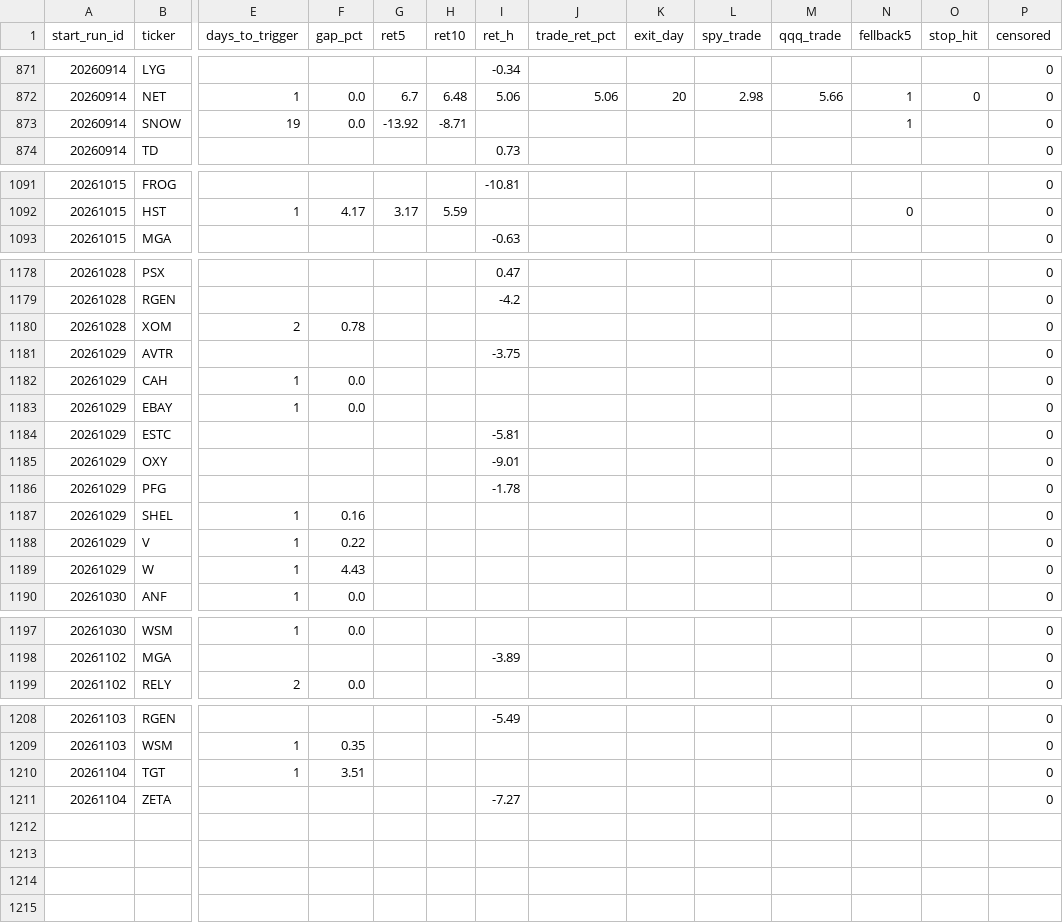
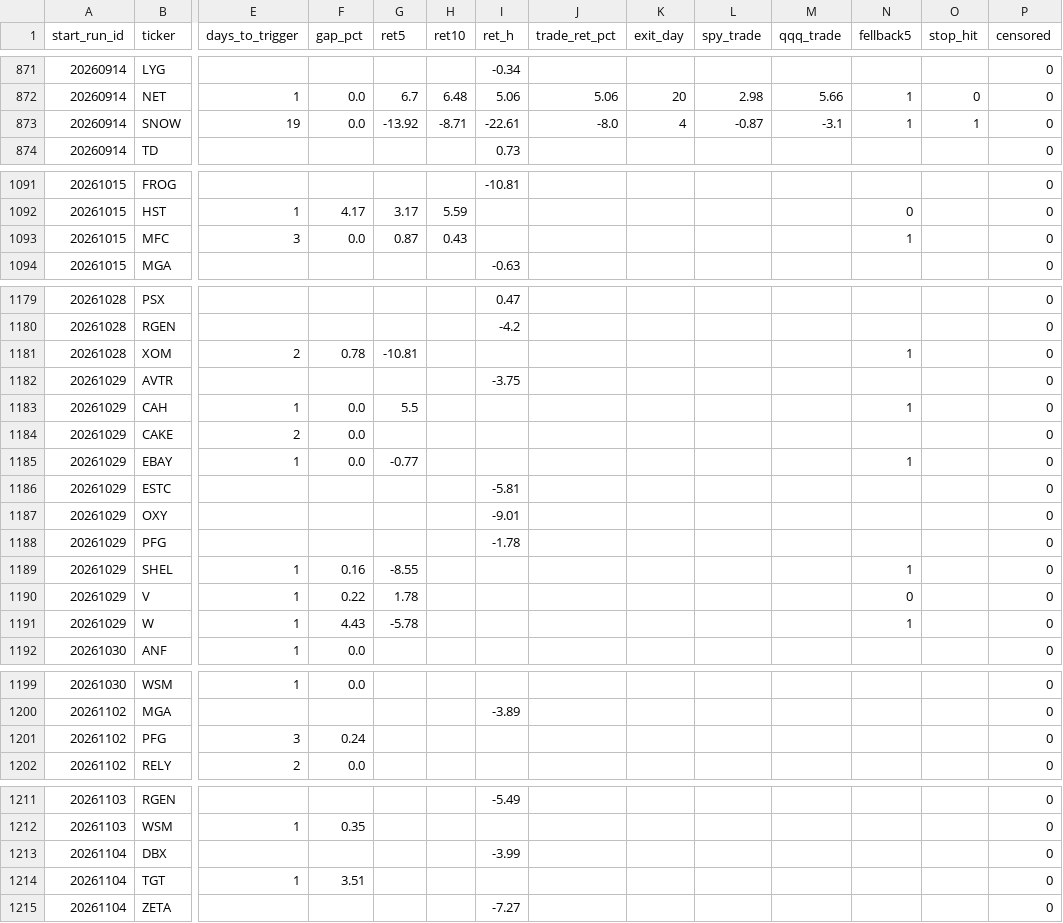
Before and after one commit to mthli/skills, a CSV file: base-breakout-scan/state/outcomes.csv, drawn as a sheet; only a part is shown, gaps mark what is left out; addresses are those after the commit; rows hold the shown columns only; the diff covers the shown part only; the diff names each change by its address in the sheet, - before the commit and + after, or states it on an @@ line.

```diff
--- a/base-breakout-scan/state/outcomes.csv
+++ b/base-breakout-scan/state/outcomes.csv
-I873 (ret_h): (empty)
+I873 (ret_h): -22.61
-J873 (trade_ret_pct): (empty)
+J873 (trade_ret_pct): -8.0
-K873 (exit_day): (empty)
+K873 (exit_day): 4
-L873 (spy_trade): (empty)
+L873 (spy_trade): -0.87
-M873 (qqq_trade): (empty)
+M873 (qqq_trade): -3.1
-O873 (stop_hit): (empty)
+O873 (stop_hit): 1
+row 1093: 20261015 | MFC | 3 | 0.0 | 0.87 | 0.43 |  |  |  |  |  | 1 |  | 0
-G1181 (ret5): (empty)
+G1181 (ret5): -10.81
-N1181 (fellback5): (empty)
+N1181 (fellback5): 1
-G1183 (ret5): (empty)
+G1183 (ret5): 5.5
-N1183 (fellback5): (empty)
+N1183 (fellback5): 1
+row 1184: 20261029 | CAKE | 2 | 0.0 |  |  |  |  |  |  |  |  |  | 0
-G1185 (ret5): (empty)
+G1185 (ret5): -0.77
-N1185 (fellback5): (empty)
+N1185 (fellback5): 1
-G1189 (ret5): (empty)
+G1189 (ret5): -8.55
-N1189 (fellback5): (empty)
+N1189 (fellback5): 1
-G1190 (ret5): (empty)
+G1190 (ret5): 1.78
-N1190 (fellback5): (empty)
+N1190 (fellback5): 0
-G1191 (ret5): (empty)
+G1191 (ret5): -5.78
-N1191 (fellback5): (empty)
+N1191 (fellback5): 1
+row 1201: 20261102 | PFG | 3 | 0.24 |  |  |  |  |  |  |  |  |  | 0
+row 1213: 20261104 | DBX |  |  |  |  | -3.99 |  |  |  |  |  |  | 0
```
Also changed, not shown: 19 edited cells elsewhere in this file, base-breakout-scan/state/history.csv, mean-reversion-scan/state/history.csv, 8 other files.
